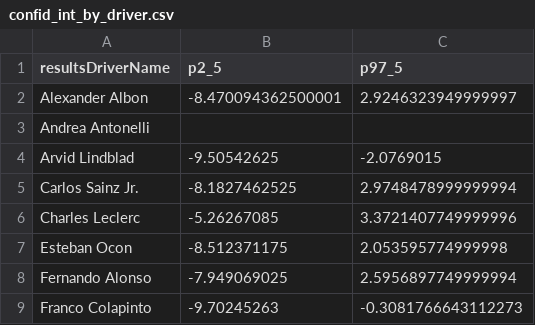
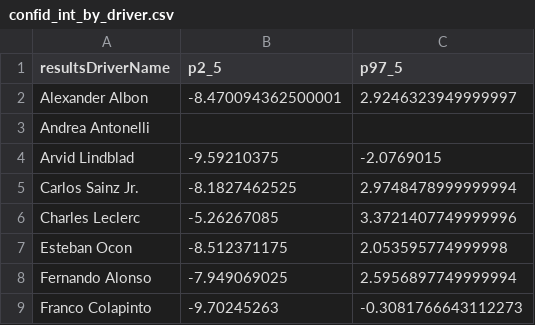
Before and after one commit to gmalbert/f1Analysis, a CSV file: scripts/output/confid_int_by_driver.csv, drawn as a sheet; only a part is shown.

```diff
--- a/scripts/output/confid_int_by_driver.csv
+++ b/scripts/output/confid_int_by_driver.csv
@@ -3,3 +3,3 @@ Alexander Albon,-8.470094362500001,2.9246323949999997
 Andrea Antonelli,,
-Arvid Lindblad,-9.50542625,-2.0769015
+Arvid Lindblad,-9.59210375,-2.0769015
 Carlos Sainz Jr.,-8.1827462525,2.9748478999999994
```
Also changed, not shown: scripts/output/confid_int_by_constructor.csv, 5 other files.
